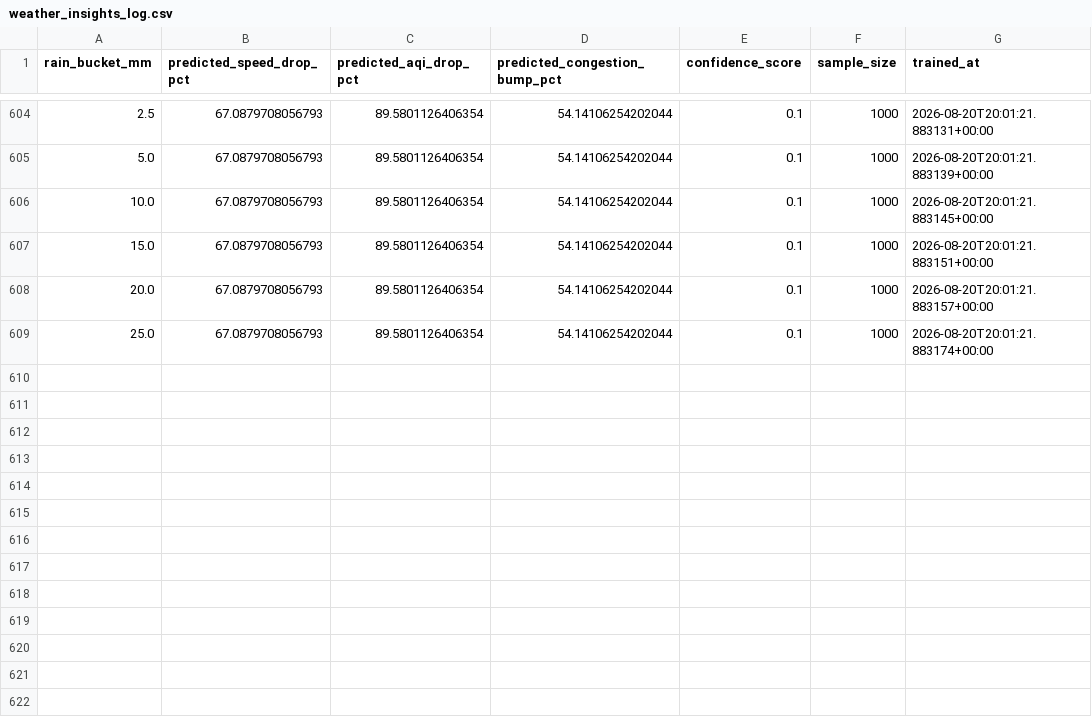
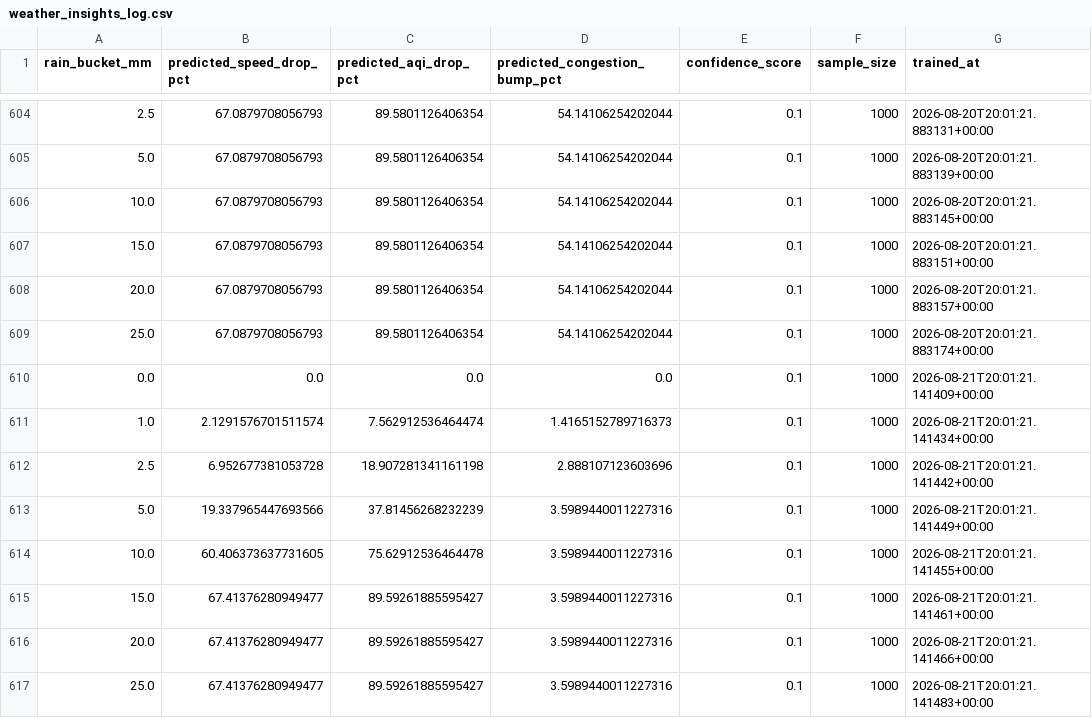
Before and after one commit to anmajharul/mirpur_traffic_pipeline, a CSV file: backend/reports/weather_insights_log.csv, drawn as a sheet; only a part is shown, gaps mark what is left out; the diff names each change by its address in the sheet, - before the commit and + after, or states it on an @@ line.

```diff
--- a/backend/reports/weather_insights_log.csv
+++ b/backend/reports/weather_insights_log.csv
+row 610: 0.0 | 0.0 | 0.0 | 0.0 | 0.1 | 1000 | 2026-08-21T20:01:21.141409+00:00
+row 611: 1.0 | 2.1291576701511574 | 7.562912536464474 | 1.4165152789716373 | 0.1 | 1000 | 2026-08-21T20:01:21.141434+00:00
+row 612: 2.5 | 6.952677381053728 | 18.907281341161198 | 2.888107123603696 | 0.1 | 1000 | 2026-08-21T20:01:21.141442+00:00
+row 613: 5.0 | 19.337965447693566 | 37.81456268232239 | 3.5989440011227316 | 0.1 | 1000 | 2026-08-21T20:01:21.141449+00:00
+row 614: 10.0 | 60.406373637731605 | 75.62912536464478 | 3.5989440011227316 | 0.1 | 1000 | 2026-08-21T20:01:21.141455+00:00
+row 615: 15.0 | 67.41376280949477 | 89.59261885595427 | 3.5989440011227316 | 0.1 | 1000 | 2026-08-21T20:01:21.141461+00:00
+row 616: 20.0 | 67.41376280949477 | 89.59261885595427 | 3.5989440011227316 | 0.1 | 1000 | 2026-08-21T20:01:21.141466+00:00
+row 617: 25.0 | 67.41376280949477 | 89.59261885595427 | 3.5989440011227316 | 0.1 | 1000 | 2026-08-21T20:01:21.141483+00:00
```
